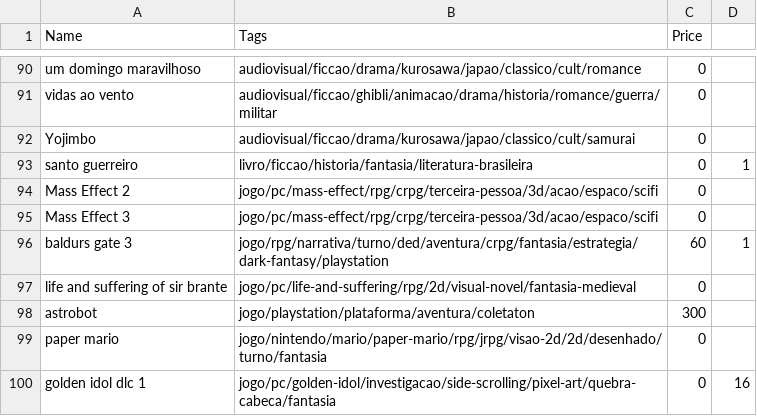
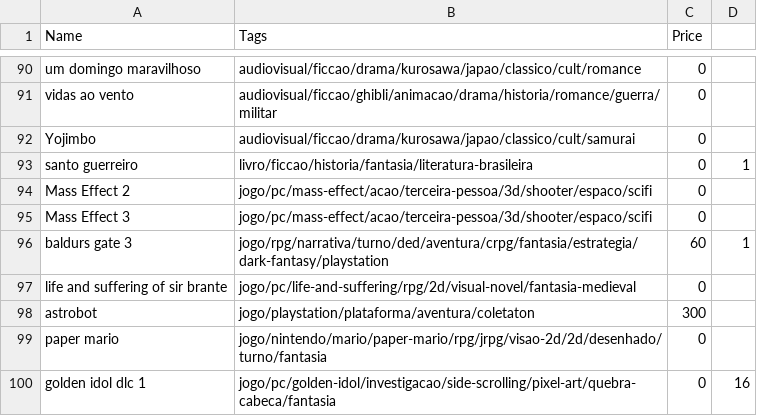
Before and after one commit to matheusmco/EntertainmentChooser, a CSV file: items/backlogItems.csv, drawn as a sheet; only a part is shown, gaps mark what is left out.

Commit message:
feat:add some tags

```diff
--- a/items/backlogItems.csv
+++ b/items/backlogItems.csv
@@ -93,4 +93,4 @@ Yojimbo,audiovisual/ficcao/drama/kurosawa/japao/classico/cult/samurai,0
 santo guerreiro,livro/ficcao/historia/fantasia/literatura-brasileira,0,1
-Mass Effect 2,jogo/pc/mass-effect/rpg/crpg/terceira-pessoa/3d/acao/espaco/scifi,0
-Mass Effect 3,jogo/pc/mass-effect/rpg/crpg/terceira-pessoa/3d/acao/espaco/scifi,0
+Mass Effect 2,jogo/pc/mass-effect/acao/terceira-pessoa/3d/shooter/espaco/scifi,0
+Mass Effect 3,jogo/pc/mass-effect/acao/terceira-pessoa/3d/shooter/espaco/scifi,0
 baldurs gate 3,jogo/rpg/narrativa/turno/ded/aventura/crpg/fantasia/estrategia/dark-fantasy/playstation,60,1
```
